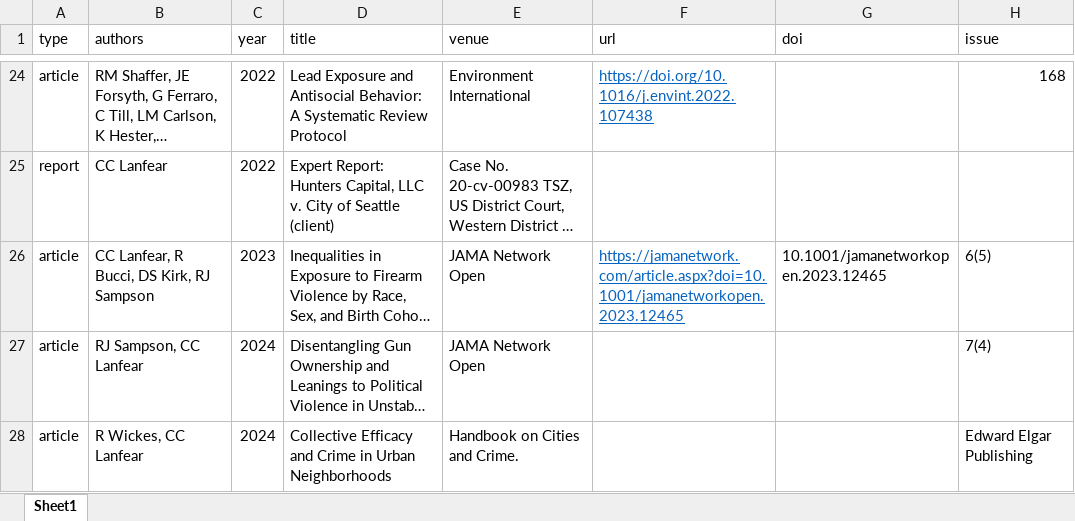
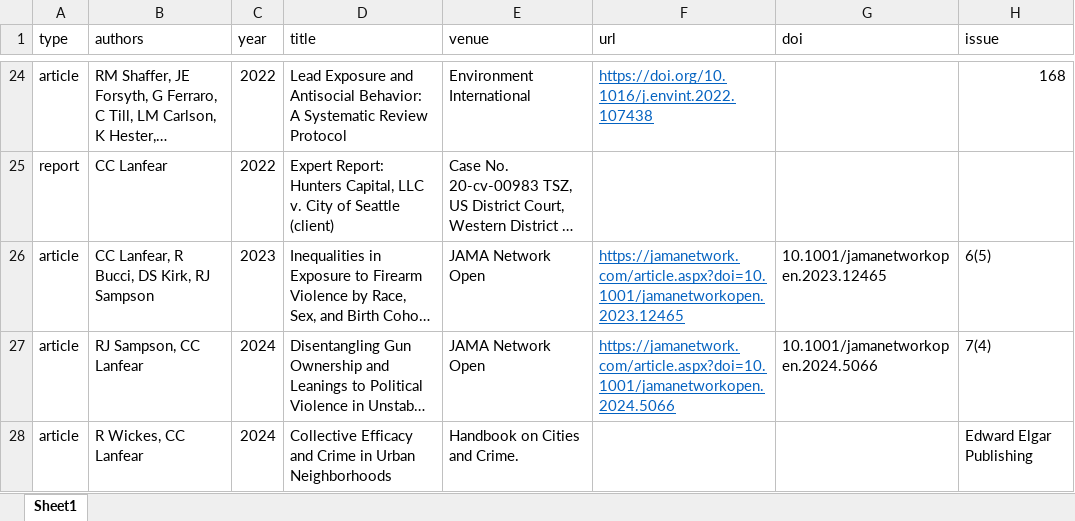
Before and after one commit to clanfear/ccl_cv, an Excel workbook: cv_data/publications.xlsx, sheet Sheet1, drawn as a sheet; only a part is shown, gaps mark what is left out; long unchanged cells end in …; values as stored, in another font and other column widths than the file's, no borders; the diff names each change by its address in the sheet, - before the commit and + after, or states it on an @@ line.

```diff
--- a/cv_data/publications.xlsx (sheet Sheet1)
+++ b/cv_data/publications.xlsx (sheet Sheet1)
-F27 (url): (empty)
+F27 (url): https://jamanetwork.com/article.aspx?doi=10.1001/jamanetworkopen.2024.5066
-G27 (doi): (empty)
+G27 (doi): 10.1001/jamanetworkopen.2024.5066
```
Also changed, not shown: cv_data/cv_entries.xlsx, 2 other files.
